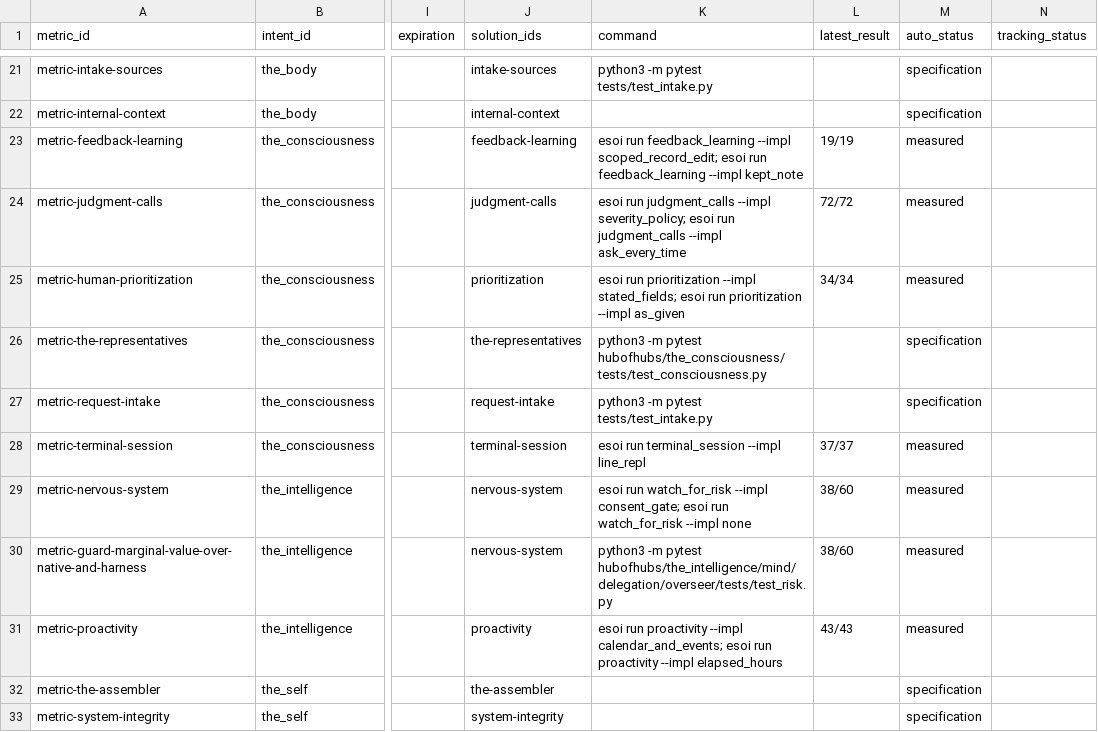
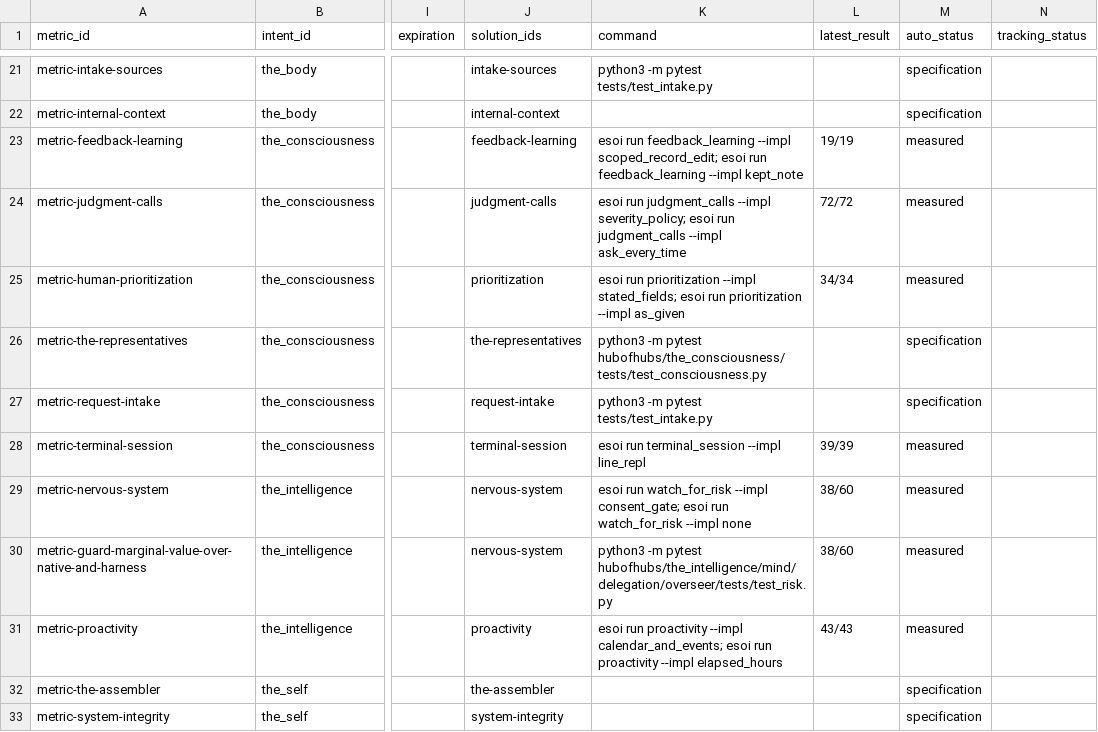
Before and after one commit to SpiritualData/ai-hub-of-hubs-structure, a CSV file: esoi/tracker/metrics.csv, drawn as a sheet; only a part is shown, gaps mark what is left out; the diff names each change by its address in the sheet, - before the commit and + after, or states it on an @@ line.

```diff
--- a/esoi/tracker/metrics.csv
+++ b/esoi/tracker/metrics.csv
-L28 (latest_result): 37/37
+L28 (latest_result): 39/39
```
Also changed, not shown: esoi/per_case.csv, esoi/results.csv, 27 other files.
